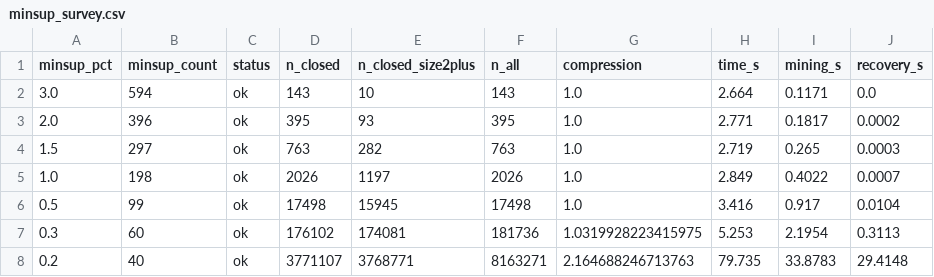
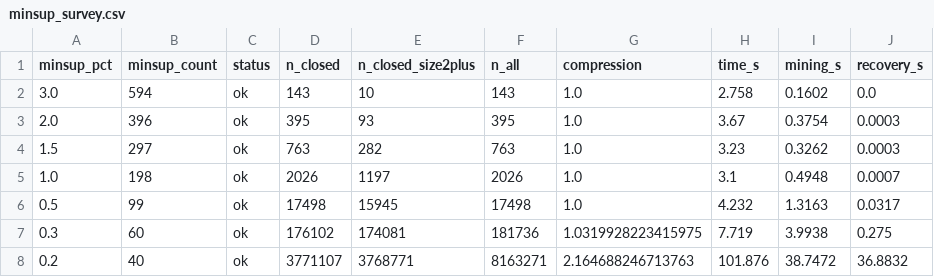
Before and after one commit to DRAGON-1312/FPClose, a CSV file: applications/application_01/results/minsup_survey.csv, drawn as a sheet.

```diff
--- a/applications/application_01/results/minsup_survey.csv
+++ b/applications/application_01/results/minsup_survey.csv
@@ -1,8 +1,8 @@
 minsup_pct,minsup_count,status,n_closed,n_closed_size2plus,n_all,compression,time_s,mining_s,recovery_s
-3.0,594,ok,143,10,143,1.0,2.664,0.1171,0.0
-2.0,396,ok,395,93,395,1.0,2.771,0.1817,0.0002
-1.5,297,ok,763,282,763,1.0,2.719,0.265,0.0003
-1.0,198,ok,2026,1197,2026,1.0,2.849,0.4022,0.0007
-0.5,99,ok,17498,15945,17498,1.0,3.416,0.917,0.0104
-0.3,60,ok,176102,174081,181736,1.0319928223415975,5.253,2.1954,0.3113
-0.2,40,ok,3771107,3768771,8163271,2.164688246713763,79.735,33.8783,29.4148
+3.0,594,ok,143,10,143,1.0,2.758,0.1602,0.0
+2.0,396,ok,395,93,395,1.0,3.67,0.3754,0.0003
+1.5,297,ok,763,282,763,1.0,3.23,0.3262,0.0003
+1.0,198,ok,2026,1197,2026,1.0,3.1,0.4948,0.0007
+0.5,99,ok,17498,15945,17498,1.0,4.232,1.3163,0.0317
+0.3,60,ok,176102,174081,181736,1.0319928223415975,7.719,3.9938,0.275
+0.2,40,ok,3771107,3768771,8163271,2.164688246713763,101.876,38.7472,36.8832
```
Also changed, not shown: 10 other files.
